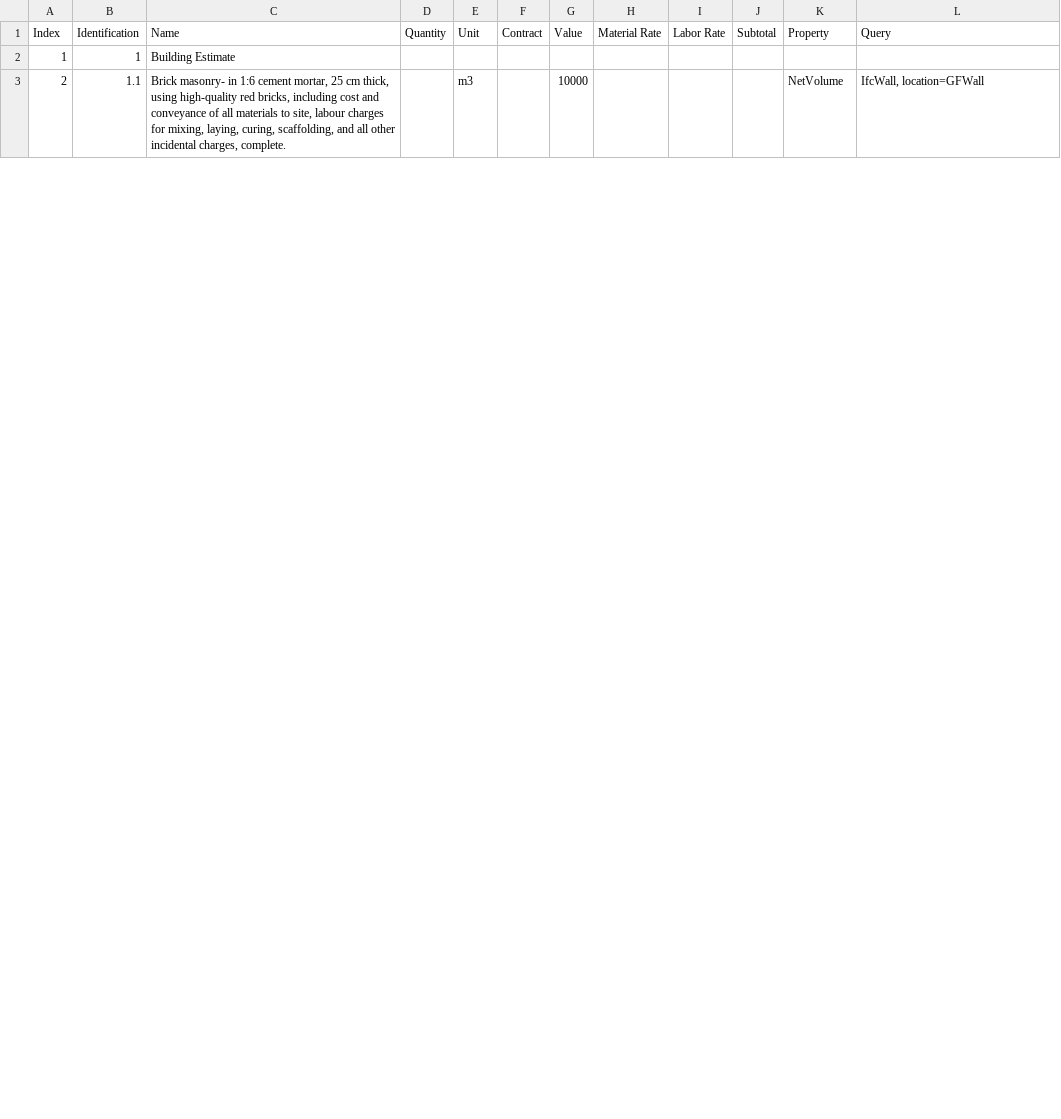
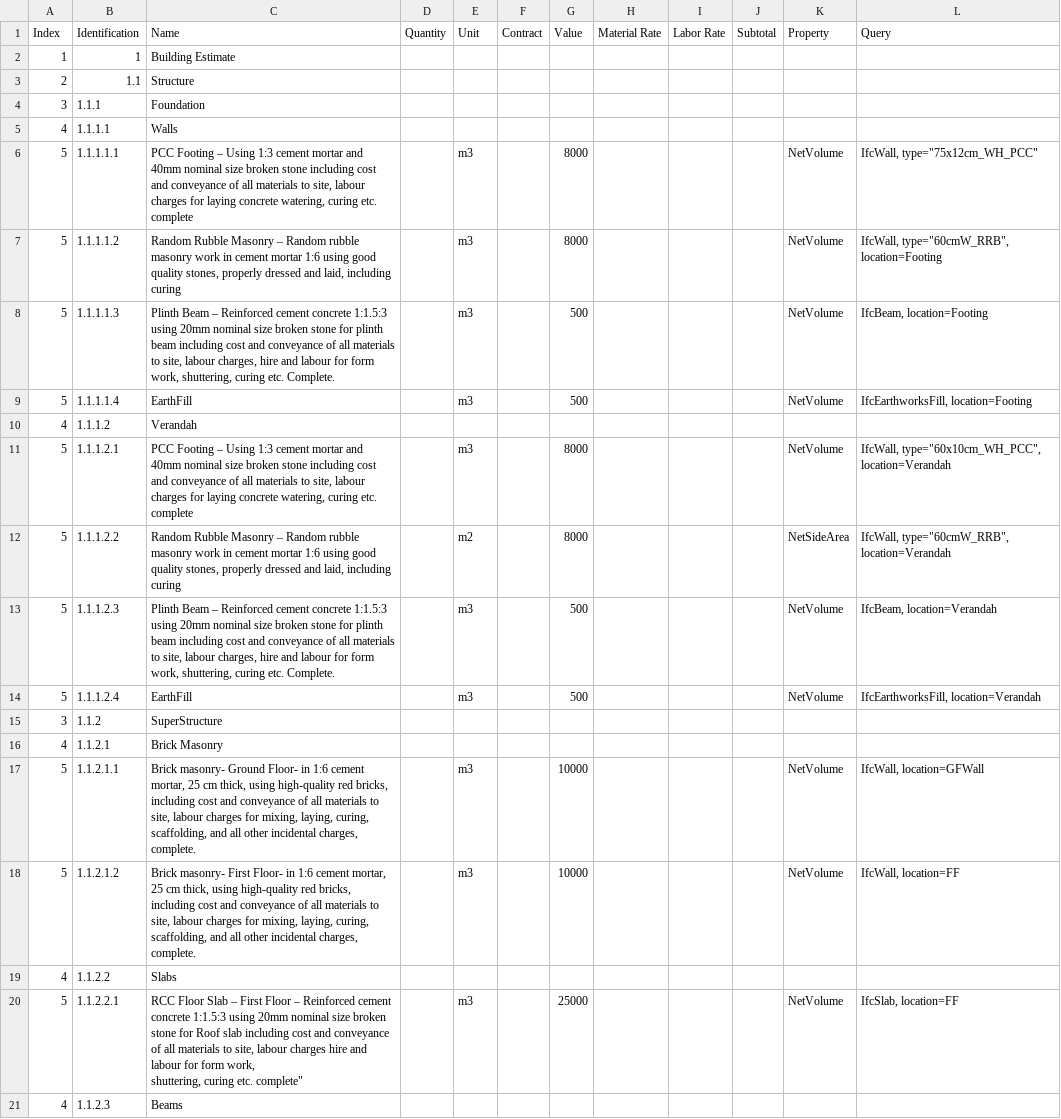
Before and after one commit to Arunarchitect/SreekeshIFC, a CSV file: schedules/Estimate.csv, drawn as a sheet; only a part is shown; the diff covers the shown part only.

Commit message:
restructuredd estimate and added ods also

```diff
--- a/schedules/Estimate.csv
+++ b/schedules/Estimate.csv
@@ -2,2 +2,21 @@ Index,Identification,Name,Quantity,Unit,Contract,Value,Material Rate,Labor Rate,
 1,1,Building Estimate,,,,,,,,,
-2,1.1,"Brick masonry- in 1:6 cement mortar, 25 cm thick, using high-quality red bricks, including cost and conveyance of all materials to site, labour charges for mixing, laying, curing, scaffolding, and all other incidental charges, complete.",,m3,,10000,,,,NetVolume,"IfcWall, location=GFWall"
+2,1.1,Structure,,,,,,,,,
+3,1.1.1,Foundation,,,,,,,,,
+4,1.1.1.1,Walls,,,,,,,,,
+5,1.1.1.1.1,"PCC Footing – Using 1:3 cement mortar and 40mm nominal size broken stone including cost and conveyance of all materials to site, labour charges for laying concrete watering, curing etc. complete ",,m3,,8000,,,,NetVolume,"IfcWall, type=""75x12cm_WH_PCC"""
+5,1.1.1.1.2,"Random Rubble Masonry – Random rubble masonry work in cement mortar 1:6 using good quality stones, properly dressed and laid, including curing ",,m3,,8000,,,,NetVolume,"IfcWall, type=""60cmW_RRB"", location=Footing"
+5,1.1.1.1.3,"Plinth Beam – Reinforced cement concrete 1:1.5:3 using 20mm nominal size broken stone for plinth beam including cost and conveyance of all materials to site, labour charges, hire and labour for form work, shuttering, curing etc. Complete.",,m3,,500,,,,NetVolume,"IfcBeam, location=Footing"
+5,1.1.1.1.4,EarthFill,,m3,,500,,,,NetVolume,"IfcEarthworksFill, location=Footing"
+4,1.1.1.2,Verandah,,,,,,,,,
+5,1.1.1.2.1,"PCC Footing – Using 1:3 cement mortar and 40mm nominal size broken stone including cost and conveyance of all materials to site, labour charges for laying concrete watering, curing etc. complete ",,m3,,8000,,,,NetVolume,"IfcWall, type=""60x10cm_WH_PCC"", location=Verandah"
+5,1.1.1.2.2,"Random Rubble Masonry – Random rubble masonry work in cement mortar 1:6 using good quality stones, properly dressed and laid, including curing ",,m2,,8000,,,,NetSideArea,"IfcWall, type=""60cmW_RRB"", location=Verandah"
+5,1.1.1.2.3,"Plinth Beam – Reinforced cement concrete 1:1.5:3 using 20mm nominal size broken stone for plinth beam including cost and conveyance of all materials to site, labour charges, hire and labour for form work, shuttering, curing etc. Complete.",,m3,,500,,,,NetVolume,"IfcBeam, location=Verandah"
+5,1.1.1.2.4,EarthFill,,m3,,500,,,,NetVolume,"IfcEarthworksFill, location=Verandah"
+3,1.1.2,SuperStructure,,,,,,,,,
+4,1.1.2.1,Brick Masonry ,,,,,,,,,
+5,1.1.2.1.1,"Brick masonry- Ground Floor- in 1:6 cement mortar, 25 cm thick, using high-quality red bricks, including cost and conveyance of all materials to site, labour charges for mixing, laying, curing, scaffolding, and all other incidental charges, complete.",,m3,,10000,,,,NetVolume,"IfcWall, location=GFWall"
+5,1.1.2.1.2,"Brick masonry- First Floor- in 1:6 cement mortar, 25 cm thick, using high-quality red bricks, including cost and conveyance of all materials to site, labour charges for mixing, laying, curing, scaffolding, and all other incidental charges, complete.",,m3,,10000,,,,NetVolume,"IfcWall, location=FF"
+4,1.1.2.2,Slabs,,,,,,,,,
+5,1.1.2.2.1,"RCC Floor Slab – First Floor – Reinforced cement concrete 1:1.5:3 using 20mm nominal size broken stone for Roof slab including cost and conveyance of all materials to site, labour charges hire and labour for form work,
+shuttering, curing etc. complete""",,m3,,25000,,,,NetVolume,"IfcSlab, location=FF"
+4,1.1.2.3,Beams,,,,,,,,,
```
Also changed, not shown: 6 added rows, 12 removed rows and 5 edited cells elsewhere in this file, 3 other files.
